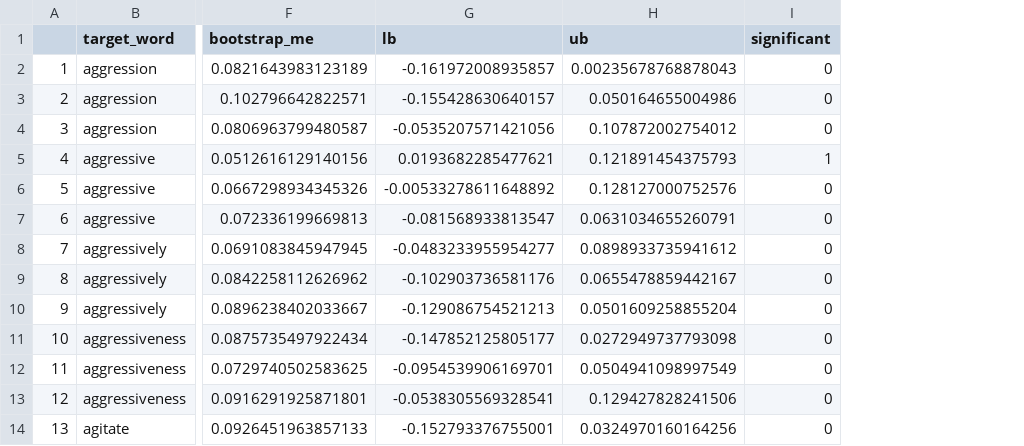
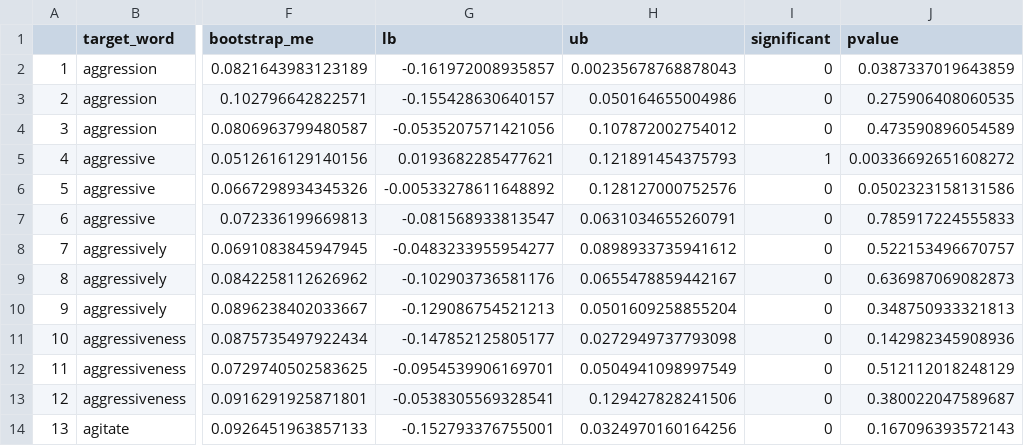
Before and after one commit to geriatricsresearch/stigmatizing-language, a CSV file: cosine-similarities-UCSF/results - meanDifferences/CI-meanDifferences95FW.csv, drawn as a sheet; only a part is shown, gaps mark what is left out; the diff names each change by its address in the sheet, - before the commit and + after, or states it on an @@ line.

Commit message:
updates to bootstrap process (centered around 0)

```diff
--- a/cosine-similarities-UCSF/results - meanDifferences/CI-meanDifferences95FW.csv
+++ b/cosine-similarities-UCSF/results - meanDifferences/CI-meanDifferences95FW.csv
+column J (pvalue), rows 2-14: 0.0387337019643859 | 0.275906408060535 | 0.473590896054589 | 0.00336692651608272 | 0.0502323158131586 | 0.785917224555833 | 0.522153496670757 | 0.636987069082873 | 0.348750933321813 | 0.142982345908936 | 0.512112018248129 | 0.380022047589687 | 0.167096393572143
```
Also changed, not shown: cosine-similarities-UCSF/results - pwa/CI-pwa95.csv, cosine-similarities-UCSF/results - pwaDifferences/CI-pwaDiff95FW.csv, 42 other files.
